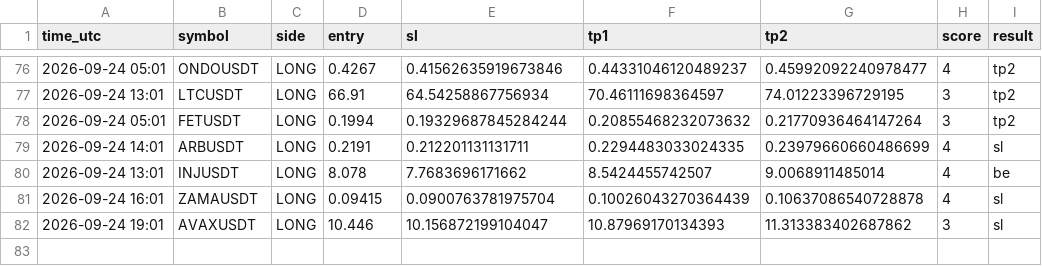
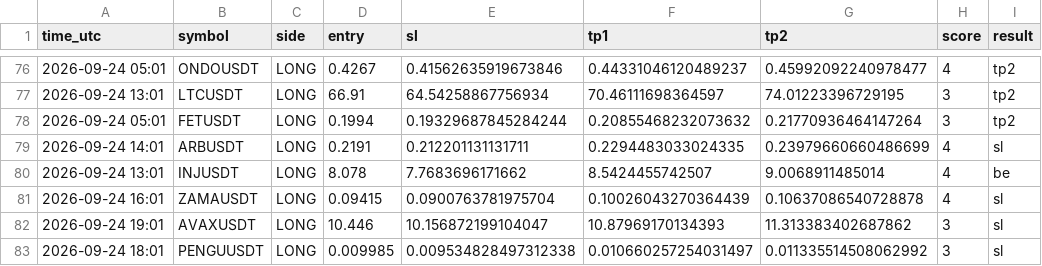
Before and after one commit to earnmoneyeasly/signal-bot, a CSV file: signals_log.csv, drawn as a sheet; only a part is shown, gaps mark what is left out.

```diff
--- a/signals_log.csv
+++ b/signals_log.csv
@@ -82 +82,2 @@ time_utc,symbol,side,entry,sl,tp1,tp2,score,result
 2026-09-24 19:01,AVAXUSDT,LONG,10.446,10.156872199104047,10.87969170134393,11.313383402687862,3,sl
+2026-09-24 18:01,PENGUUSDT,LONG,0.009985,0.009534828497312338,0.010660257254031497,0.011335514508062992,3,sl
```
Also changed, not shown: 2 other files.
